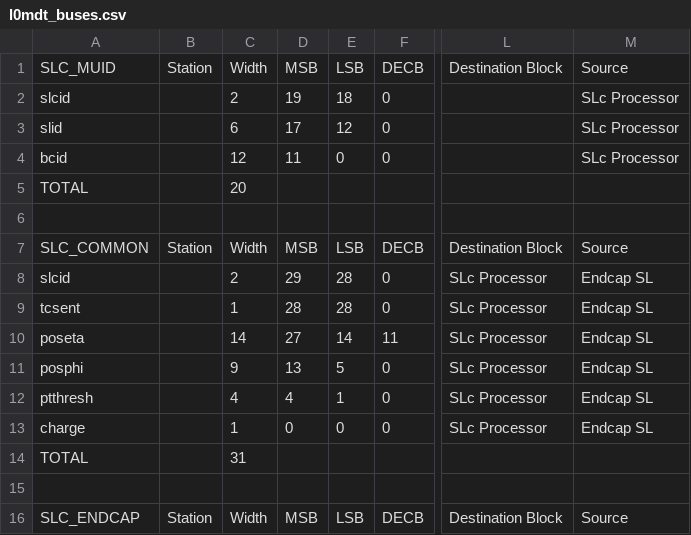
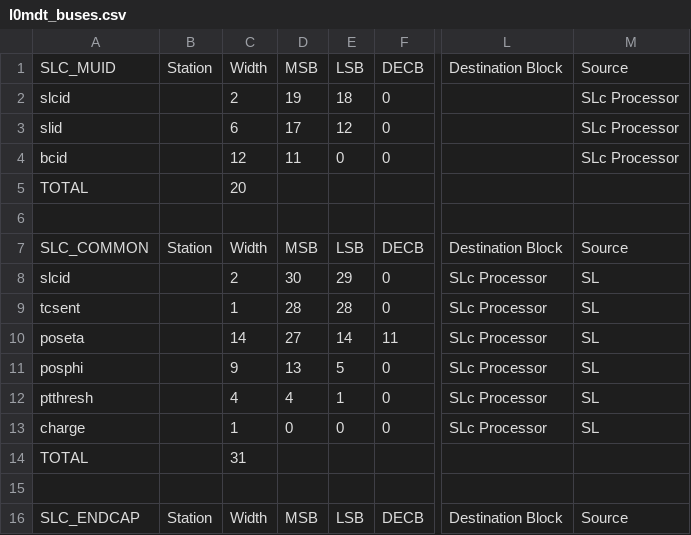
Before and after one commit to andrewpeck/dataformats, a CSV file: l0mdt_buses.csv, drawn as a sheet; only a part is shown, gaps mark what is left out; the diff names each change by its address in the sheet, - before the commit and + after, or states it on an @@ line.

Commit message:
CSV updated 2020-02-26 09:34:39

```diff
--- a/l0mdt_buses.csv
+++ b/l0mdt_buses.csv
-D8: 29
+D8: 30
-E8: 28
+E8: 29
-M8:M13: Endcap SL
+M8:M13: SL
```
